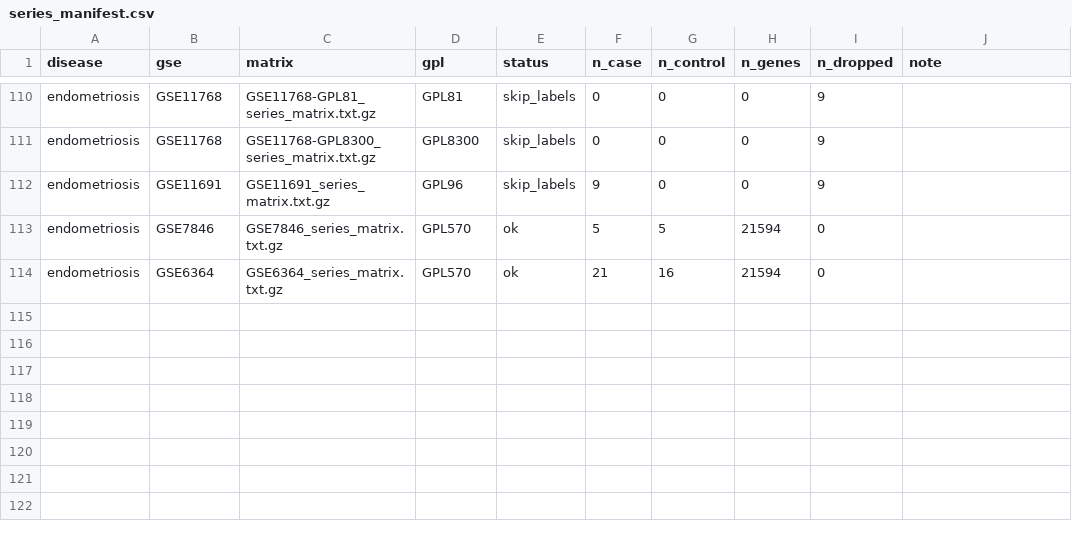
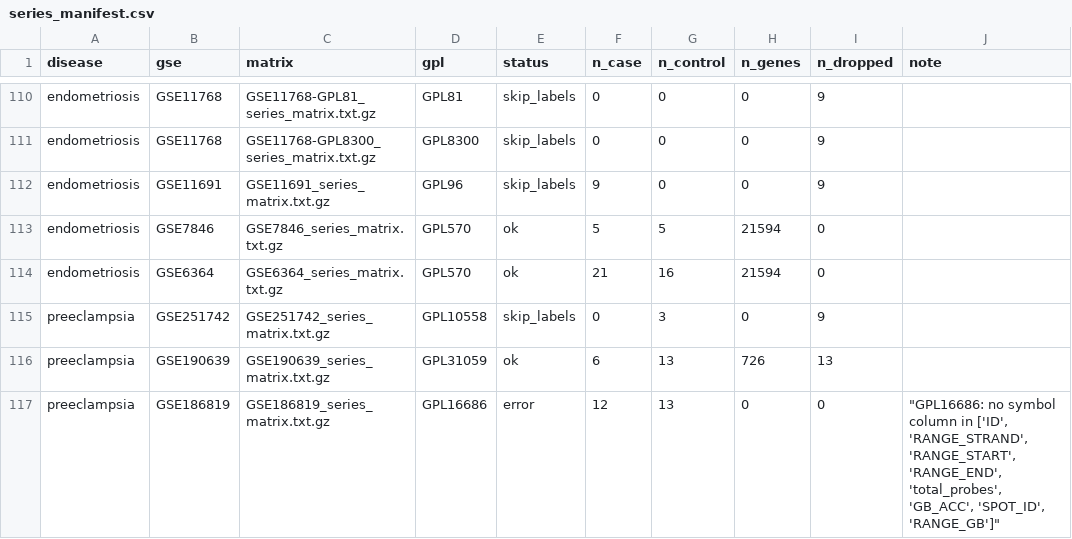
Before and after one commit to uditakankananonononono/mega27-25-biomarkers-underserved-diseases, a CSV file: results/series_manifest.csv, drawn as a sheet; only a part is shown, gaps mark what is left out; the diff names each change by its address in the sheet, - before the commit and + after, or states it on an @@ line.

```diff
--- a/results/series_manifest.csv
+++ b/results/series_manifest.csv
+row 115: preeclampsia | GSE251742 | GSE251742_series_matrix.txt.gz | GPL10558 | skip_labels | 0 | 3 | 0 | 9
+row 116: preeclampsia | GSE190639 | GSE190639_series_matrix.txt.gz | GPL31059 | ok | 6 | 13 | 726 | 13
+row 117: preeclampsia | GSE186819 | GSE186819_series_matrix.txt.gz | GPL16686 | error | 12 | 13 | 0 | 0 | "GPL16686: no symbol column in ['ID', 'RANGE_STRAND', 'RANGE_START', 'RANGE_END', 'total_probes', 'GB_ACC', 'SPOT_ID', 'RANGE_GB']"
```
Also changed, not shown: 7 other files.
